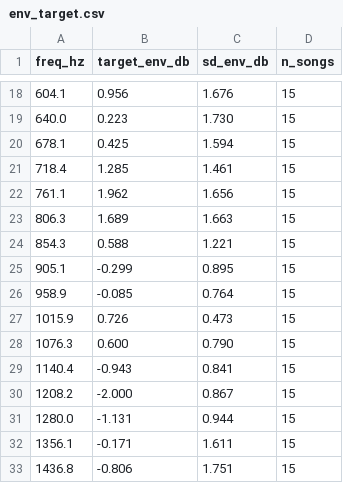
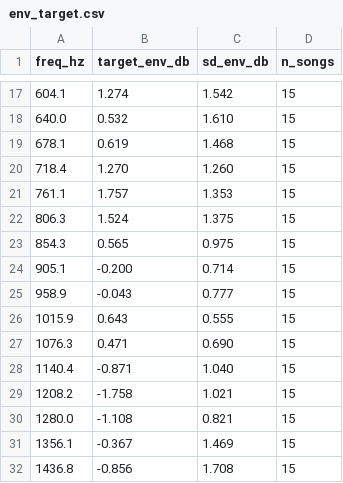
Before and after one commit to MoGeddo/AI-EQ-PLUGIN-VST, a CSV file: analysis/out/amir15/env_target.csv, drawn as a sheet; only a part is shown, gaps mark what is left out; the diff covers the shown part only.

```diff
--- a/analysis/out/amir15/env_target.csv
+++ b/analysis/out/amir15/env_target.csv
@@ -18,16 +17,16 @@ freq_hz,target_env_db,sd_env_db,n_songs
-604.1,0.956,1.676,15
-640.0,0.223,1.730,15
-678.1,0.425,1.594,15
-718.4,1.285,1.461,15
-761.1,1.962,1.656,15
-806.3,1.689,1.663,15
-854.3,0.588,1.221,15
-905.1,-0.299,0.895,15
-958.9,-0.085,0.764,15
-1015.9,0.726,0.473,15
-1076.3,0.600,0.790,15
-1140.4,-0.943,0.841,15
-1208.2,-2.000,0.867,15
-1280.0,-1.131,0.944,15
-1356.1,-0.171,1.611,15
-1436.8,-0.806,1.751,15
+604.1,1.274,1.542,15
+640.0,0.532,1.610,15
+678.1,0.619,1.468,15
+718.4,1.270,1.260,15
+761.1,1.757,1.353,15
+806.3,1.524,1.375,15
+854.3,0.565,0.975,15
+905.1,-0.200,0.714,15
+958.9,-0.043,0.777,15
+1015.9,0.643,0.555,15
+1076.3,0.471,0.690,15
+1140.4,-0.871,1.040,15
+1208.2,-1.758,1.021,15
+1280.0,-1.108,0.821,15
+1356.1,-0.367,1.469,15
+1436.8,-0.856,1.708,15
```
Also changed, not shown: 1 removed row and 109 edited cells elsewhere in this file, 13 other files.
